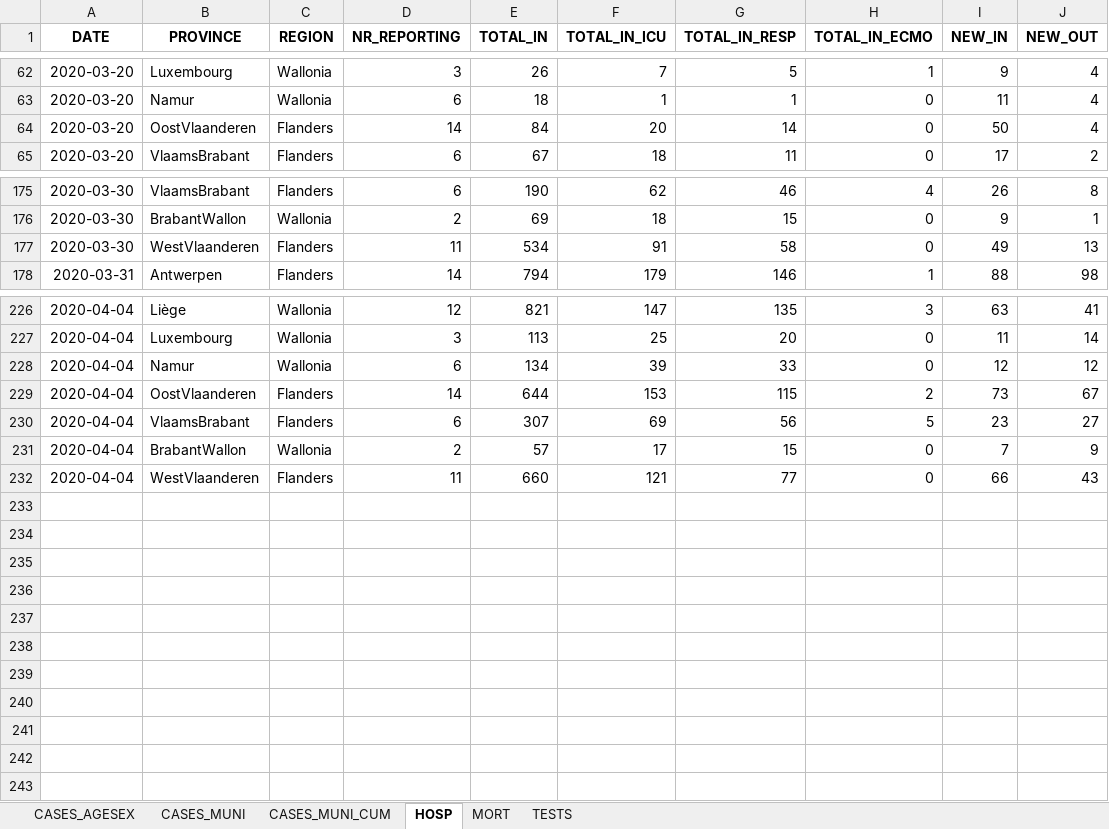
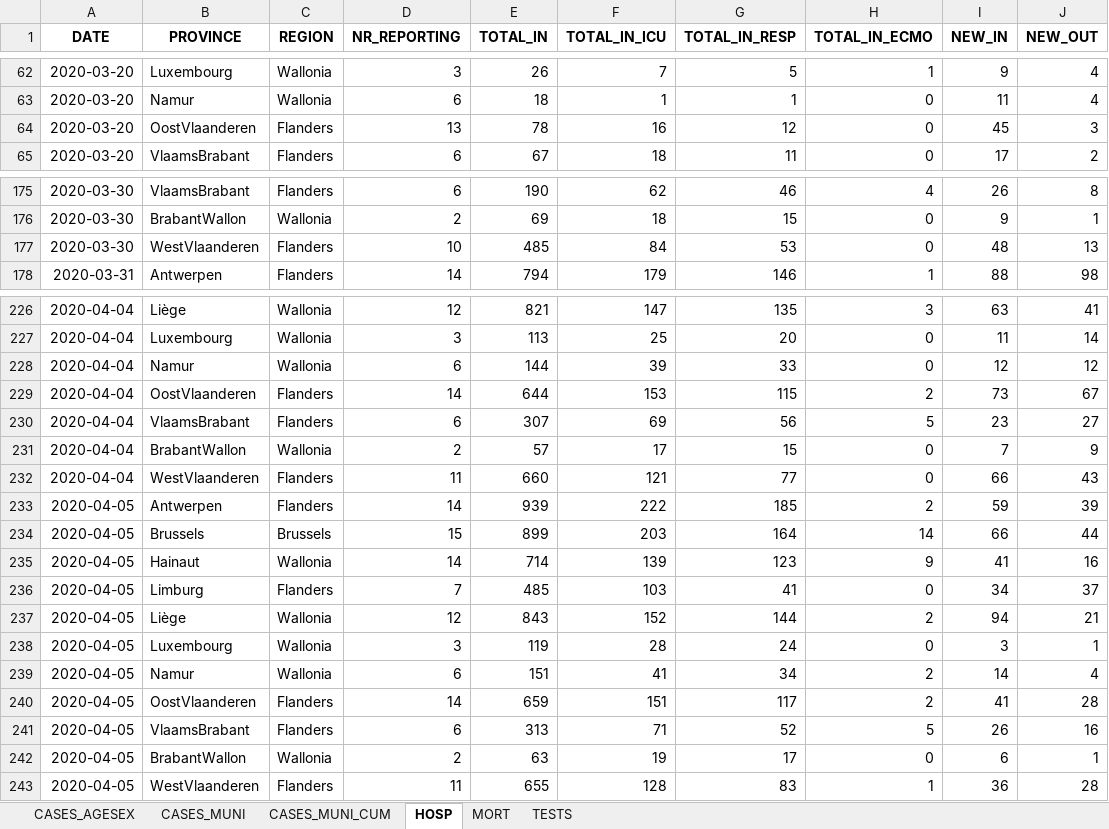
Before and after one commit to pdebuyl/sciensano-covid-19-data, an Excel workbook: data/COVID19BE.xlsx, sheet HOSP, drawn as a sheet; only a part is shown, gaps mark what is left out; values as stored, in another font and other column widths than the file's, no borders; the diff names each change by its address in the sheet, - before the commit and + after, or states it on an @@ line.

```diff
--- a/data/COVID19BE.xlsx (sheet HOSP)
+++ b/data/COVID19BE.xlsx (sheet HOSP)
-D64 (NR_REPORTING): 14
+D64 (NR_REPORTING): 13
-E64 (TOTAL_IN): 84
+E64 (TOTAL_IN): 78
-F64 (TOTAL_IN_ICU): 20
+F64 (TOTAL_IN_ICU): 16
-G64 (TOTAL_IN_RESP): 14
+G64 (TOTAL_IN_RESP): 12
-I64 (NEW_IN): 50
+I64 (NEW_IN): 45
-J64 (NEW_OUT): 4
+J64 (NEW_OUT): 3
-D177 (NR_REPORTING): 11
+D177 (NR_REPORTING): 10
-E177 (TOTAL_IN): 534
+E177 (TOTAL_IN): 485
-F177 (TOTAL_IN_ICU): 91
+F177 (TOTAL_IN_ICU): 84
-G177 (TOTAL_IN_RESP): 58
+G177 (TOTAL_IN_RESP): 53
-I177 (NEW_IN): 49
+I177 (NEW_IN): 48
-E228 (TOTAL_IN): 134
+E228 (TOTAL_IN): 144
+row 233: 2020-04-05 | Antwerpen | Flanders | 14 | 939 | 222 | 185 | 2 | 59 | 39
+row 234: 2020-04-05 | Brussels | Brussels | 15 | 899 | 203 | 164 | 14 | 66 | 44
+row 235: 2020-04-05 | Hainaut | Wallonia | 14 | 714 | 139 | 123 | 9 | 41 | 16
+row 236: 2020-04-05 | Limburg | Flanders | 7 | 485 | 103 | 41 | 0 | 34 | 37
+row 237: 2020-04-05 | Liège | Wallonia | 12 | 843 | 152 | 144 | 2 | 94 | 21
+row 238: 2020-04-05 | Luxembourg | Wallonia | 3 | 119 | 28 | 24 | 0 | 3 | 1
+row 239: 2020-04-05 | Namur | Wallonia | 6 | 151 | 41 | 34 | 2 | 14 | 4
+row 240: 2020-04-05 | OostVlaanderen | Flanders | 14 | 659 | 151 | 117 | 2 | 41 | 28
+row 241: 2020-04-05 | VlaamsBrabant | Flanders | 6 | 313 | 71 | 52 | 5 | 26 | 16
+row 242: 2020-04-05 | BrabantWallon | Wallonia | 2 | 63 | 19 | 17 | 0 | 6 | 1
+row 243: 2020-04-05 | WestVlaanderen | Flanders | 11 | 655 | 128 | 83 | 1 | 36 | 28
```
Also changed, not shown: sheet CASES_MUNI, sheet CASES_AGESEX, sheet CASES_MUNI_CUM, sheet MORT, sheet TESTS, 12 other files.
